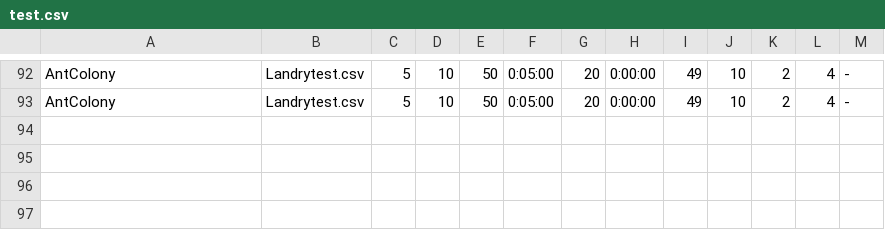
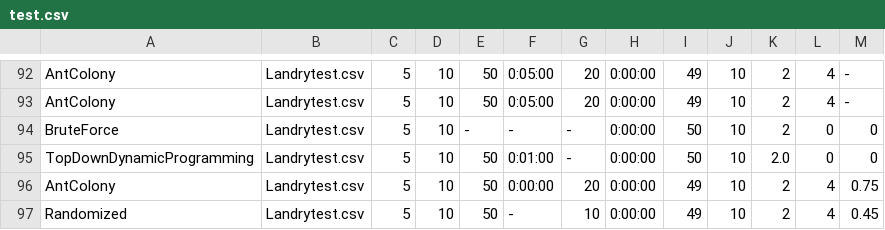
Before and after one commit to Manuela-AYO/AlgoProject2022, a CSV file: 01Knapsack/Output/test.csv, drawn as a sheet; only a part is shown, gaps mark what is left out.

```diff
--- a/01Knapsack/Output/test.csv
+++ b/01Knapsack/Output/test.csv
@@ -93 +93,5 @@ AntColony,Landrytest.csv,5,10,50,0:05:00,20,0:00:00,49,10,2,4,-,
 AntColony,Landrytest.csv,5,10,50,0:05:00,20,0:00:00,49,10,2,4,-,
+BruteForce,Landrytest.csv,5,10,-,-,-,0:00:00,50,10,2,0,0,
+TopDownDynamicProgramming,Landrytest.csv,5,10,50,0:01:00,-,0:00:00,50,10,2.0,0,0,
+AntColony,Landrytest.csv,5,10,50,0:00:00,20,0:00:00,49,10,2,4,0.75,
+Randomized,Landrytest.csv,5,10,50,-,10,0:00:00,49,10,2,4,0.45,
```
Also changed, not shown: 2 other files.
